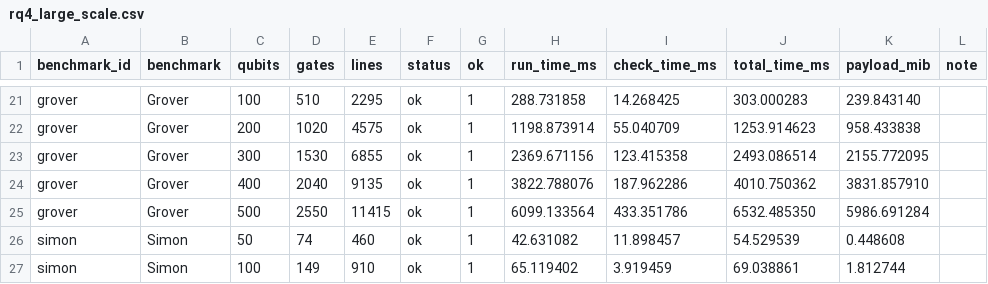
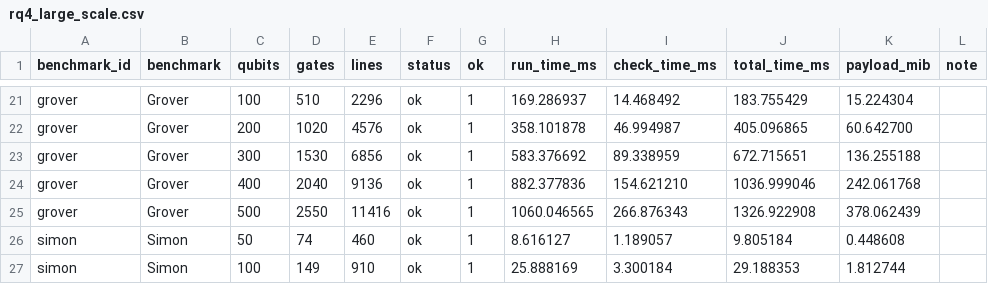
Before and after one commit to TheQuantumProgram/QAMC, a CSV file: experiment_data/paper_results/rq4_large_scale.csv, drawn as a sheet; only a part is shown, gaps mark what is left out; the diff covers the shown part only; the diff names each change by its address in the sheet, - before the commit and + after, or states it on an @@ line.

Commit message:
Check assertions on positive-reach states and update scalability measurements

```diff
--- a/experiment_data/paper_results/rq4_large_scale.csv
+++ b/experiment_data/paper_results/rq4_large_scale.csv
-E21 (lines): 2295
+E21 (lines): 2296
-H21 (run_time_ms): 288.731858
+H21 (run_time_ms): 169.286937
-I21 (check_time_ms): 14.268425
+I21 (check_time_ms): 14.468492
-J21 (total_time_ms): 303.000283
+J21 (total_time_ms): 183.755429
-K21 (payload_mib): 239.843140
+K21 (payload_mib): 15.224304
-E22 (lines): 4575
+E22 (lines): 4576
-H22 (run_time_ms): 1198.873914
+H22 (run_time_ms): 358.101878
-I22 (check_time_ms): 55.040709
+I22 (check_time_ms): 46.994987
-J22 (total_time_ms): 1253.914623
+J22 (total_time_ms): 405.096865
-K22 (payload_mib): 958.433838
+K22 (payload_mib): 60.642700
-E23 (lines): 6855
+E23 (lines): 6856
-H23 (run_time_ms): 2369.671156
+H23 (run_time_ms): 583.376692
-I23 (check_time_ms): 123.415358
+I23 (check_time_ms): 89.338959
-J23 (total_time_ms): 2493.086514
+J23 (total_time_ms): 672.715651
-K23 (payload_mib): 2155.772095
+K23 (payload_mib): 136.255188
-E24 (lines): 9135
+E24 (lines): 9136
-H24 (run_time_ms): 3822.788076
+H24 (run_time_ms): 882.377836
-I24 (check_time_ms): 187.962286
+I24 (check_time_ms): 154.621210
-J24 (total_time_ms): 4010.750362
+J24 (total_time_ms): 1036.999046
-K24 (payload_mib): 3831.857910
+K24 (payload_mib): 242.061768
-E25 (lines): 11415
+E25 (lines): 11416
-H25 (run_time_ms): 6099.133564
+H25 (run_time_ms): 1060.046565
-I25 (check_time_ms): 433.351786
+I25 (check_time_ms): 266.876343
-J25 (total_time_ms): 6532.485350
+J25 (total_time_ms): 1326.922908
-K25 (payload_mib): 5986.691284
+K25 (payload_mib): 378.062439
-H26 (run_time_ms): 42.631082
+H26 (run_time_ms): 8.616127
-I26 (check_time_ms): 11.898457
+I26 (check_time_ms): 1.189057
-J26 (total_time_ms): 54.529539
+J26 (total_time_ms): 9.805184
-H27 (run_time_ms): 65.119402
+H27 (run_time_ms): 25.888169
-I27 (check_time_ms): 3.919459
+I27 (check_time_ms): 3.300184
-J27 (total_time_ms): 69.038861
+J27 (total_time_ms): 29.188353
```
Also changed, not shown: 71 edited cells elsewhere in this file, 12 other files.
